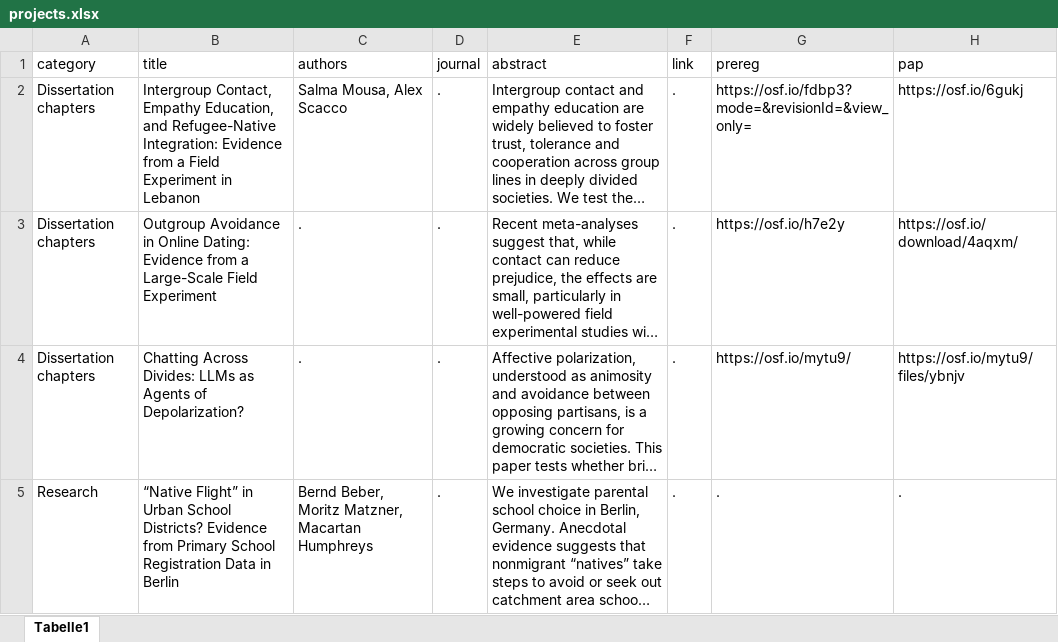
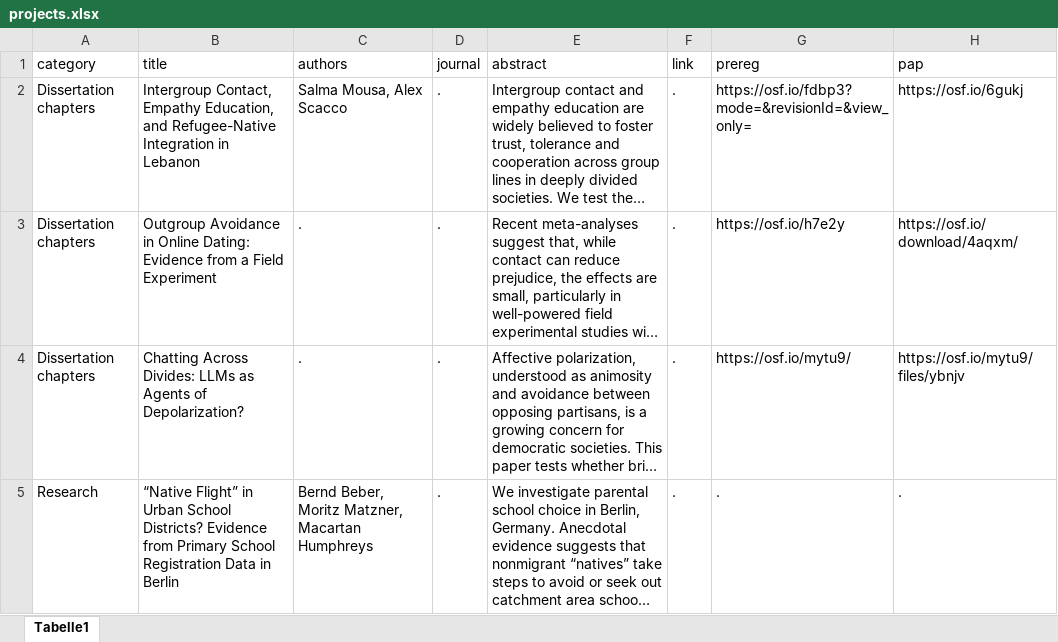
Before and after one commit to lennardnau/lennardnau.github.io, an Excel workbook: projects.xlsx, sheet Tabelle1, drawn as a sheet; only a part is shown; long unchanged cells end in …; values as stored, in another font and other column widths than the file's, no borders; the diff names each change by its address in the sheet, - before the commit and + after, or states it on an @@ line.

Commit message:
Some typos

```diff
--- a/projects.xlsx (sheet Tabelle1)
+++ b/projects.xlsx (sheet Tabelle1)
-B2 (title): …and Refugee-Native Integration: Evidence from a Field Experiment in Lebanon
+B2 (title): …and Refugee-Native Integration in Lebanon
-B3 (title): …from a Large-Scale Field Experiment
+B3 (title): …from a Field Experiment
```
Also changed, not shown: 3 other files.
